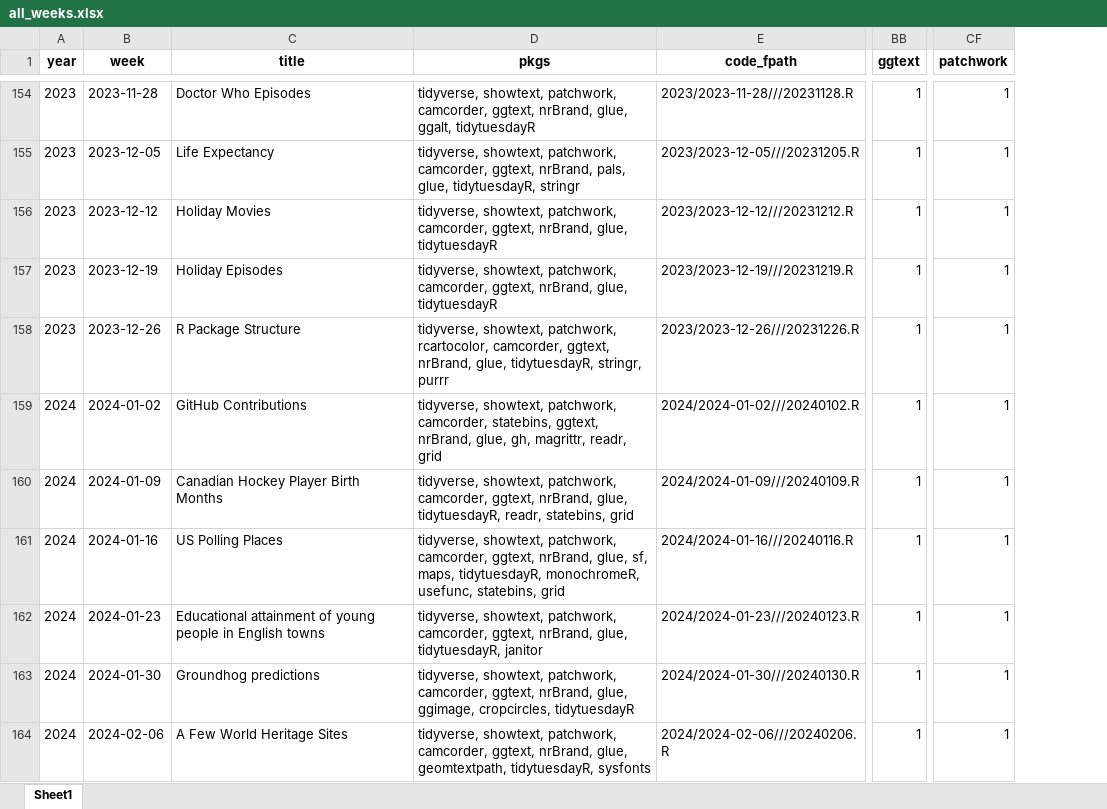
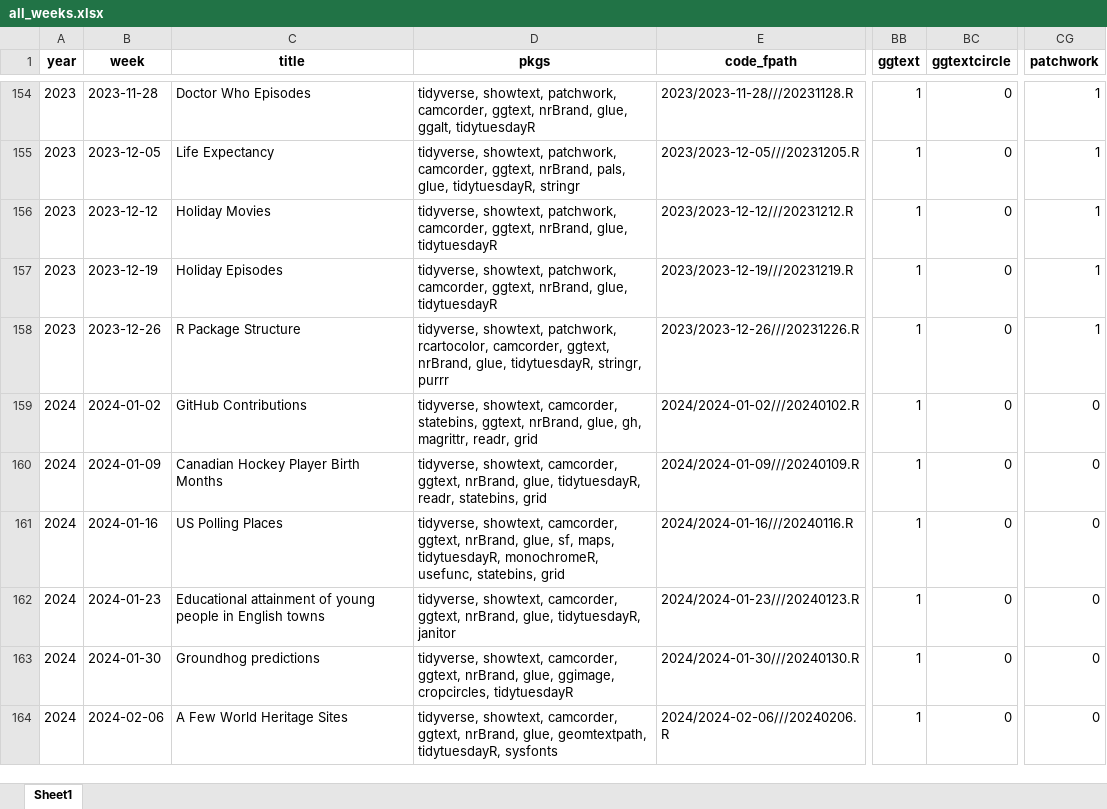
Before and after one commit to nrennie/tidytuesday, an Excel workbook: data/all_weeks.xlsx, sheet Sheet1, drawn as a sheet; only a part is shown, gaps mark what is left out; values as stored, in another font and other column widths than the file's, no borders; addresses are those after the commit; the diff covers the shown part only; the diff names each change by its address in the sheet, - before the commit and + after, or states it on an @@ line.

```diff
--- a/data/all_weeks.xlsx (sheet Sheet1)
+++ b/data/all_weeks.xlsx (sheet Sheet1)
+column BC (ggtextcircle), rows 154-164: all 0
-D159 (pkgs): tidyverse, showtext, patchwork, camcorder, statebins,…
+D159 (pkgs): tidyverse, showtext, camcorder, statebins,…
-CG159:CG164 (patchwork): 1
+CG159:CG164 (patchwork): 0
-D160 (pkgs): tidyverse, showtext, patchwork, camcorder, ggtext,…
+D160 (pkgs): tidyverse, showtext, camcorder, ggtext,…
-D161 (pkgs): tidyverse, showtext, patchwork, camcorder, ggtext,…
+D161 (pkgs): tidyverse, showtext, camcorder, ggtext,…
-D162 (pkgs): tidyverse, showtext, patchwork, camcorder, ggtext,…
+D162 (pkgs): tidyverse, showtext, camcorder, ggtext,…
-D163 (pkgs): tidyverse, showtext, patchwork, camcorder, ggtext,…
+D163 (pkgs): tidyverse, showtext, camcorder, ggtext,…
-D164 (pkgs): tidyverse, showtext, patchwork, camcorder, ggtext,…
+D164 (pkgs): tidyverse, showtext, camcorder, ggtext,…
```
Also changed, not shown: 1 added row and 7 edited cells elsewhere in this sheet, 1 other file.
